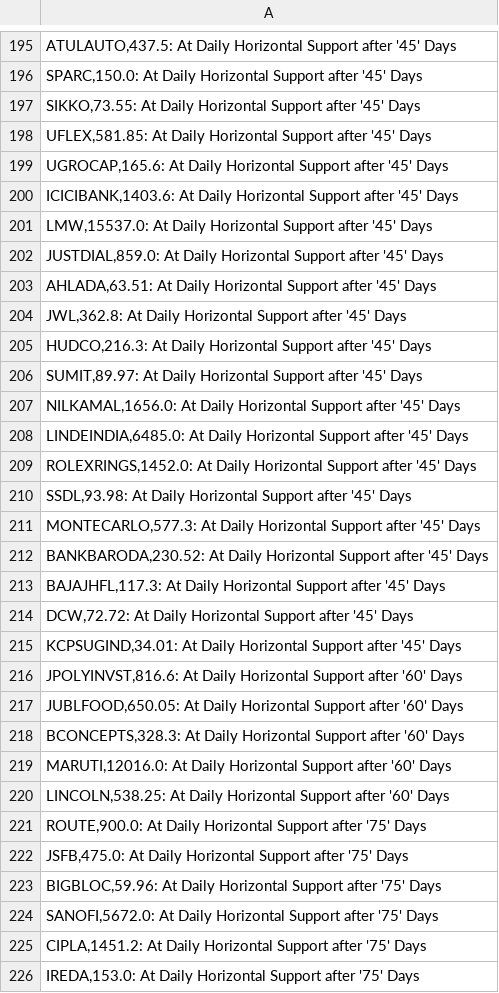
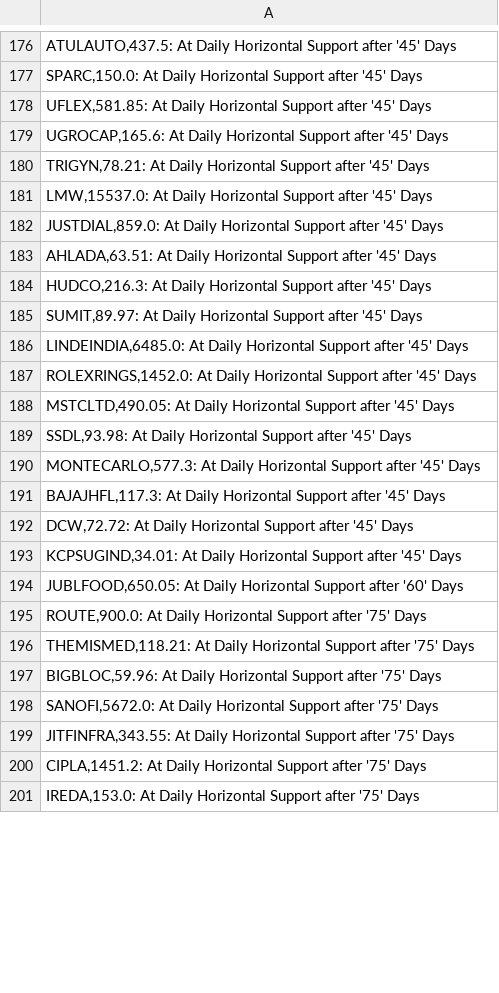
Before and after one commit to vibats/Daily_Notification_Data, a CSV file: Email_Notification_Data/Daily_TimeFrame_Horizontal_Support.csv, drawn as a sheet; only a part is shown, gaps mark what is left out; the diff covers the shown part only.

```diff
--- a/Email_Notification_Data/Daily_TimeFrame_Horizontal_Support.csv
+++ b/Email_Notification_Data/Daily_TimeFrame_Horizontal_Support.csv
@@ -196,6 +177,5 @@
 "SPARC,150.0: At Daily Horizontal Support after '45' Days"
-"SIKKO,73.55: At Daily Horizontal Support after '45' Days"
 "UFLEX,581.85: At Daily Horizontal Support after '45' Days"
 "UGROCAP,165.6: At Daily Horizontal Support after '45' Days"
-"ICICIBANK,1403.6: At Daily Horizontal Support after '45' Days"
+"TRIGYN,78.21: At Daily Horizontal Support after '45' Days"
 "LMW,15537.0: At Daily Horizontal Support after '45' Days"
@@ -203,11 +183,9 @@
 "AHLADA,63.51: At Daily Horizontal Support after '45' Days"
-"JWL,362.8: At Daily Horizontal Support after '45' Days"
 "HUDCO,216.3: At Daily Horizontal Support after '45' Days"
 "SUMIT,89.97: At Daily Horizontal Support after '45' Days"
-"NILKAMAL,1656.0: At Daily Horizontal Support after '45' Days"
 "LINDEINDIA,6485.0: At Daily Horizontal Support after '45' Days"
 "ROLEXRINGS,1452.0: At Daily Horizontal Support after '45' Days"
+"MSTCLTD,490.05: At Daily Horizontal Support after '45' Days"
 "SSDL,93.98: At Daily Horizontal Support after '45' Days"
 "MONTECARLO,577.3: At Daily Horizontal Support after '45' Days"
-"BANKBARODA,230.52: At Daily Horizontal Support after '45' Days"
 "BAJAJHFL,117.3: At Daily Horizontal Support after '45' Days"
@@ -215,11 +193,8 @@
 "KCPSUGIND,34.01: At Daily Horizontal Support after '45' Days"
-"JPOLYINVST,816.6: At Daily Horizontal Support after '60' Days"
 "JUBLFOOD,650.05: At Daily Horizontal Support after '60' Days"
-"BCONCEPTS,328.3: At Daily Horizontal Support after '60' Days"
-"MARUTI,12016.0: At Daily Horizontal Support after '60' Days"
-"LINCOLN,538.25: At Daily Horizontal Support after '60' Days"
 "ROUTE,900.0: At Daily Horizontal Support after '75' Days"
-"JSFB,475.0: At Daily Horizontal Support after '75' Days"
+"THEMISMED,118.21: At Daily Horizontal Support after '75' Days"
 "BIGBLOC,59.96: At Daily Horizontal Support after '75' Days"
 "SANOFI,5672.0: At Daily Horizontal Support after '75' Days"
+"JITFINFRA,343.55: At Daily Horizontal Support after '75' Days"
 "CIPLA,1451.2: At Daily Horizontal Support after '75' Days"
```
Also changed, not shown: 30 added rows, 37 removed rows and 12 edited cells elsewhere in this file, Email_Notification_Data/Daily_Timeframe_Breakout_Retest.csv, Email_Notification_Data/Weekly_TimeFrame_Horizontal_Support.csv, 2 other files.
